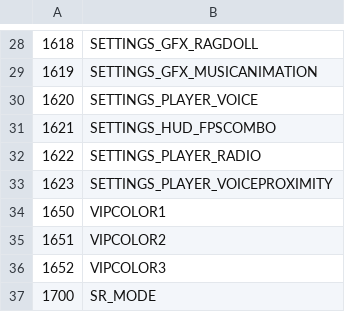
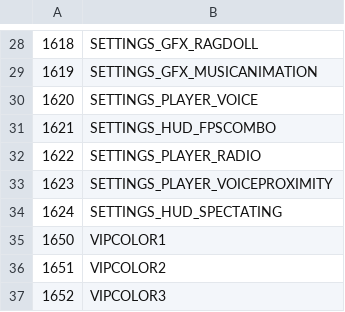
Before and after one commit to Iswenzz/SR-Speedrun, a CSV file: assets/mp/playerStatsTable.csv, drawn as a sheet; only a part is shown, gaps mark what is left out; the shorter side is filled out with more unchanged rows.

Commit message:
HUD: Spectating

```diff
--- a/assets/mp/playerStatsTable.csv
+++ b/assets/mp/playerStatsTable.csv
@@ -33,2 +33,3 @@
 1623,SETTINGS_PLAYER_VOICEPROXIMITY,
+1624,SETTINGS_HUD_SPECTATING,
 1650,VIPCOLOR1,
```
Also changed, not shown: assets/mod.csv, 3 other files.
